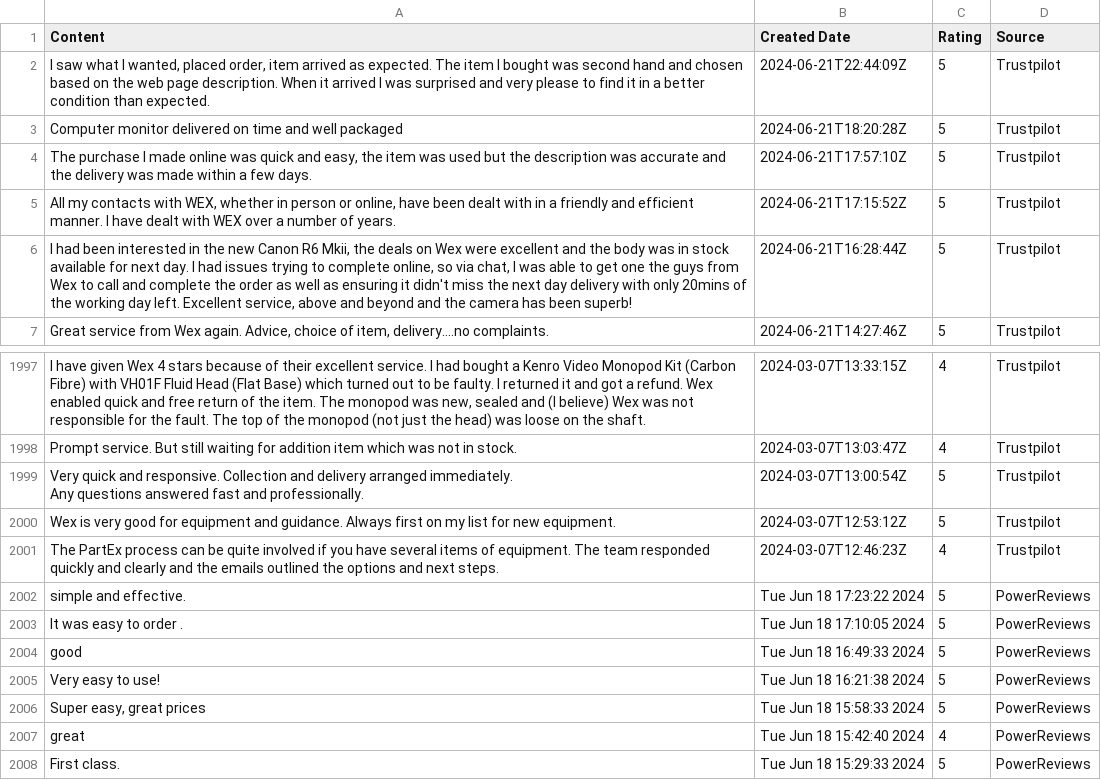
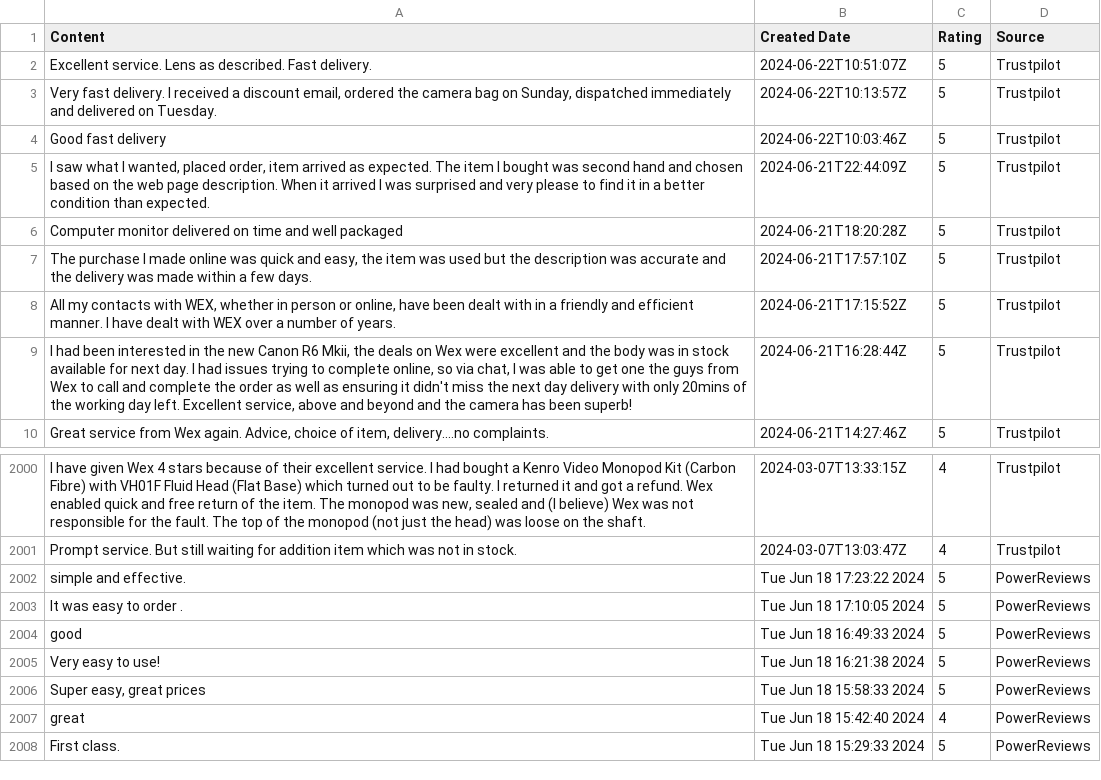
Before and after one commit to amansethuea/WexPhotoVideo, a CSV file: Supervised_ML/Model_Train_Data_Files/fetched_test_reviews.csv, drawn as a sheet; only a part is shown, gaps mark what is left out; removed rows and columns are numbered as before the commit, all else as after; ↵ is a line break in a cell; the diff names each change by its address in the sheet, - before the commit and + after, or states it on an @@ line.

```diff
--- a/Supervised_ML/Model_Train_Data_Files/fetched_test_reviews.csv
+++ b/Supervised_ML/Model_Train_Data_Files/fetched_test_reviews.csv
+row 2: Excellent service. Lens as described. Fast delivery. | 2024-06-22T10:51:07Z | 5 | Trustpilot
+row 3: Very fast delivery. I received a discount email, ordered the camera bag on Sunday, dispatched immediately and delivered on Tuesday. | 2024-06-22T10:13:57Z | 5 | Trustpilot
+row 4: Good fast delivery | 2024-06-22T10:03:46Z | 5 | Trustpilot
-row 1999: Very quick and responsive. Collection and delivery arranged immediately. ↵ Any questions answered fast and professionally. | 2024-03-07T13:00:54Z | 5 | Trustpilot
-row 2000: Wex is very good for equipment and guidance. Always first on my list for new equipment. | 2024-03-07T12:53:12Z | 5 | Trustpilot
-row 2001: The PartEx process can be quite involved if you have several items of equipment. The team responded quickly and clearly and the emails outlined the options and next steps. | 2024-03-07T12:46:23Z | 4 | Trustpilot
```
Also changed, not shown: Supervised_ML/Data_Files/power_reviews_all_api.csv, Supervised_ML/Data_Files/trustpilot_all_reviews_api.csv, 12 other files.
